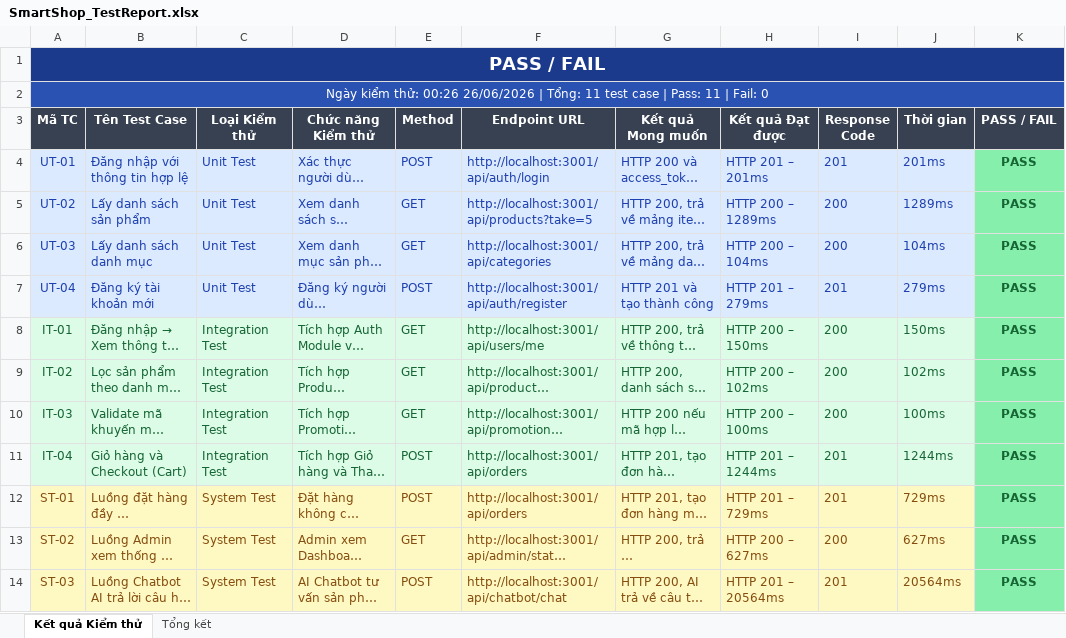
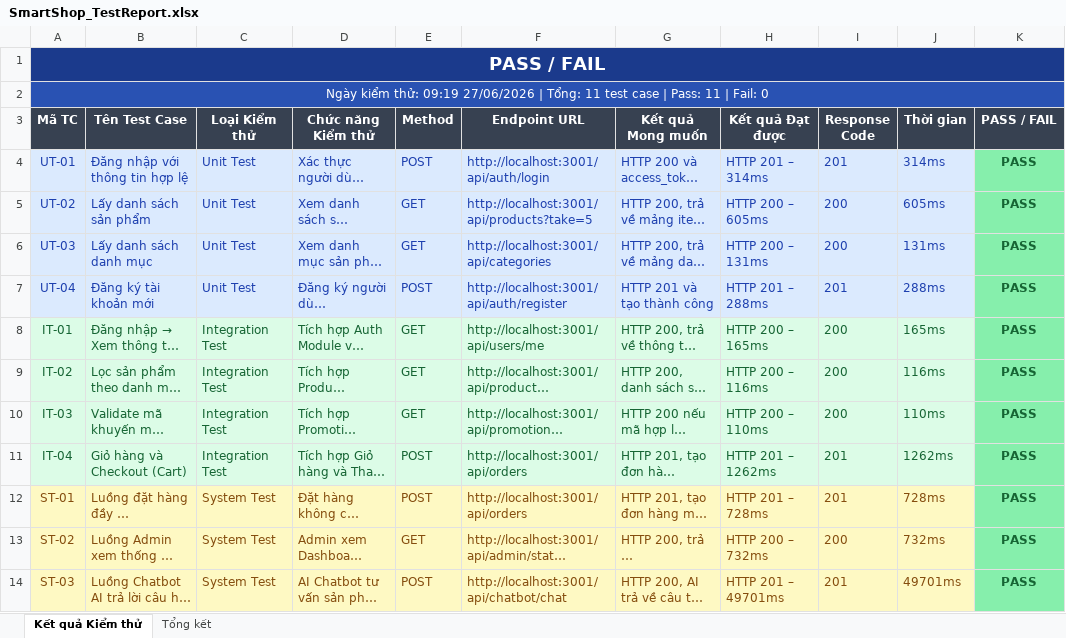
Before and after one commit to Tuyen2310/Website-B-n-H-ng-Chatbot, an Excel workbook: SmartShop_TestReport.xlsx, sheet Kết quả Kiểm thử, drawn as a sheet; long unchanged cells end in …; values as stored, in another font and other column widths than the file's, no borders; the diff names each change by its address in the sheet, - before the commit and + after, or states it on an @@ line.

```diff
--- a/SmartShop_TestReport.xlsx (sheet Kết quả Kiểm thử)
+++ b/SmartShop_TestReport.xlsx (sheet Kết quả Kiểm thử)
-A2 (Mã TC): …kiểm thử: 00:26 26/06/2026 | Tổng:…
+A2 (Mã TC): …kiểm thử: 09:19 27/06/2026 | Tổng:…
-H4 (Kết quả Đạt được): HTTP 201 – 201ms
+H4 (Kết quả Đạt được): HTTP 201 – 314ms
-J4 (Thời gian): 201ms
+J4 (Thời gian): 314ms
-H5 (Kết quả Đạt được): HTTP 200 – 1289ms
+H5 (Kết quả Đạt được): HTTP 200 – 605ms
-J5 (Thời gian): 1289ms
+J5 (Thời gian): 605ms
-H6 (Kết quả Đạt được): HTTP 200 – 104ms
+H6 (Kết quả Đạt được): HTTP 200 – 131ms
-J6 (Thời gian): 104ms
+J6 (Thời gian): 131ms
-H7 (Kết quả Đạt được): HTTP 201 – 279ms
+H7 (Kết quả Đạt được): HTTP 201 – 288ms
-J7 (Thời gian): 279ms
+J7 (Thời gian): 288ms
-H8 (Kết quả Đạt được): HTTP 200 – 150ms
+H8 (Kết quả Đạt được): HTTP 200 – 165ms
-J8 (Thời gian): 150ms
+J8 (Thời gian): 165ms
-H9 (Kết quả Đạt được): HTTP 200 – 102ms
+H9 (Kết quả Đạt được): HTTP 200 – 116ms
-J9 (Thời gian): 102ms
+J9 (Thời gian): 116ms
-H10 (Kết quả Đạt được): HTTP 200 – 100ms
+H10 (Kết quả Đạt được): HTTP 200 – 110ms
-J10 (Thời gian): 100ms
+J10 (Thời gian): 110ms
-H11 (Kết quả Đạt được): HTTP 201 – 1244ms
+H11 (Kết quả Đạt được): HTTP 201 – 1262ms
-J11 (Thời gian): 1244ms
+J11 (Thời gian): 1262ms
-H12 (Kết quả Đạt được): HTTP 201 – 729ms
+H12 (Kết quả Đạt được): HTTP 201 – 728ms
-J12 (Thời gian): 729ms
+J12 (Thời gian): 728ms
-H13 (Kết quả Đạt được): HTTP 200 – 627ms
+H13 (Kết quả Đạt được): HTTP 200 – 732ms
-J13 (Thời gian): 627ms
+J13 (Thời gian): 732ms
-H14 (Kết quả Đạt được): HTTP 201 – 20564ms
+H14 (Kết quả Đạt được): HTTP 201 – 49701ms
-J14 (Thời gian): 20564ms
+J14 (Thời gian): 49701ms
```
